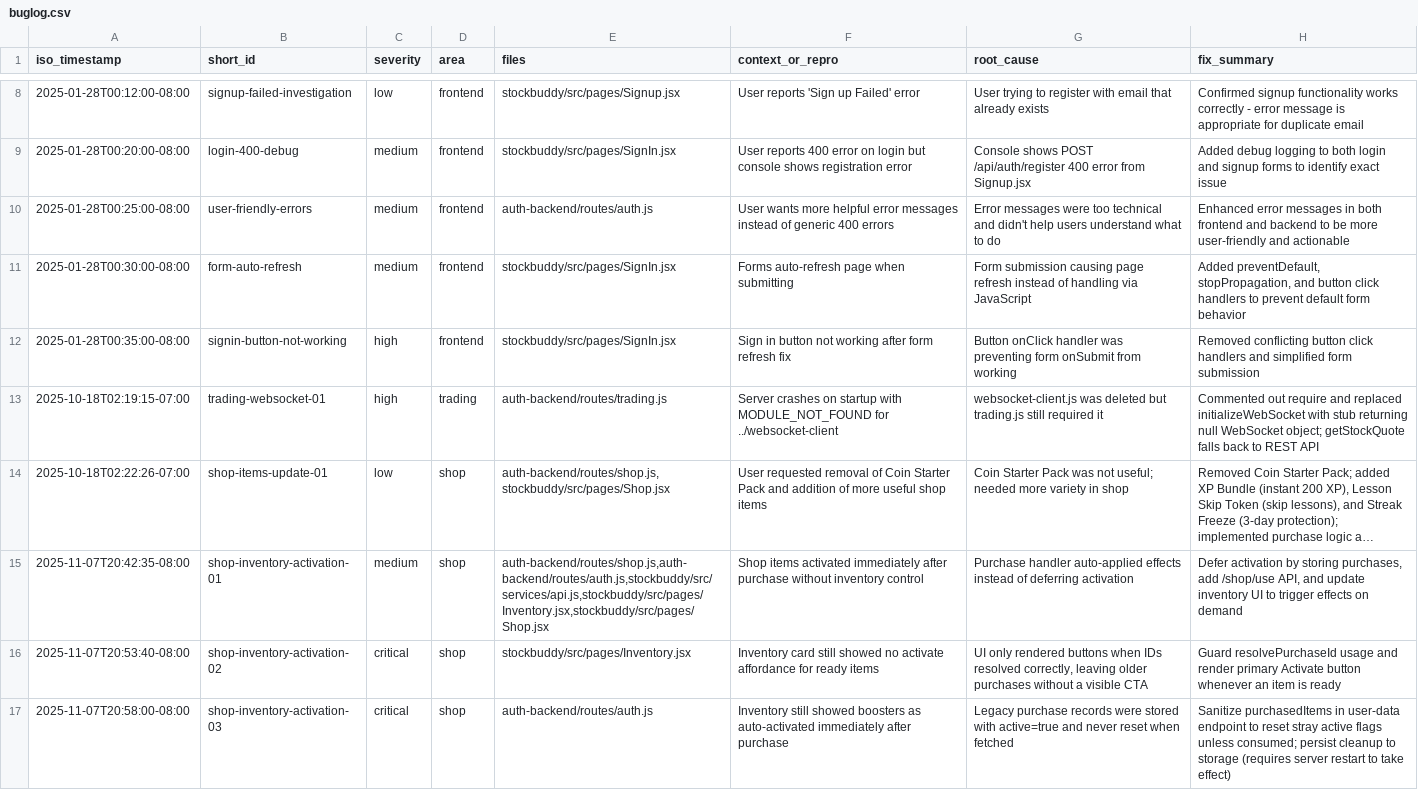
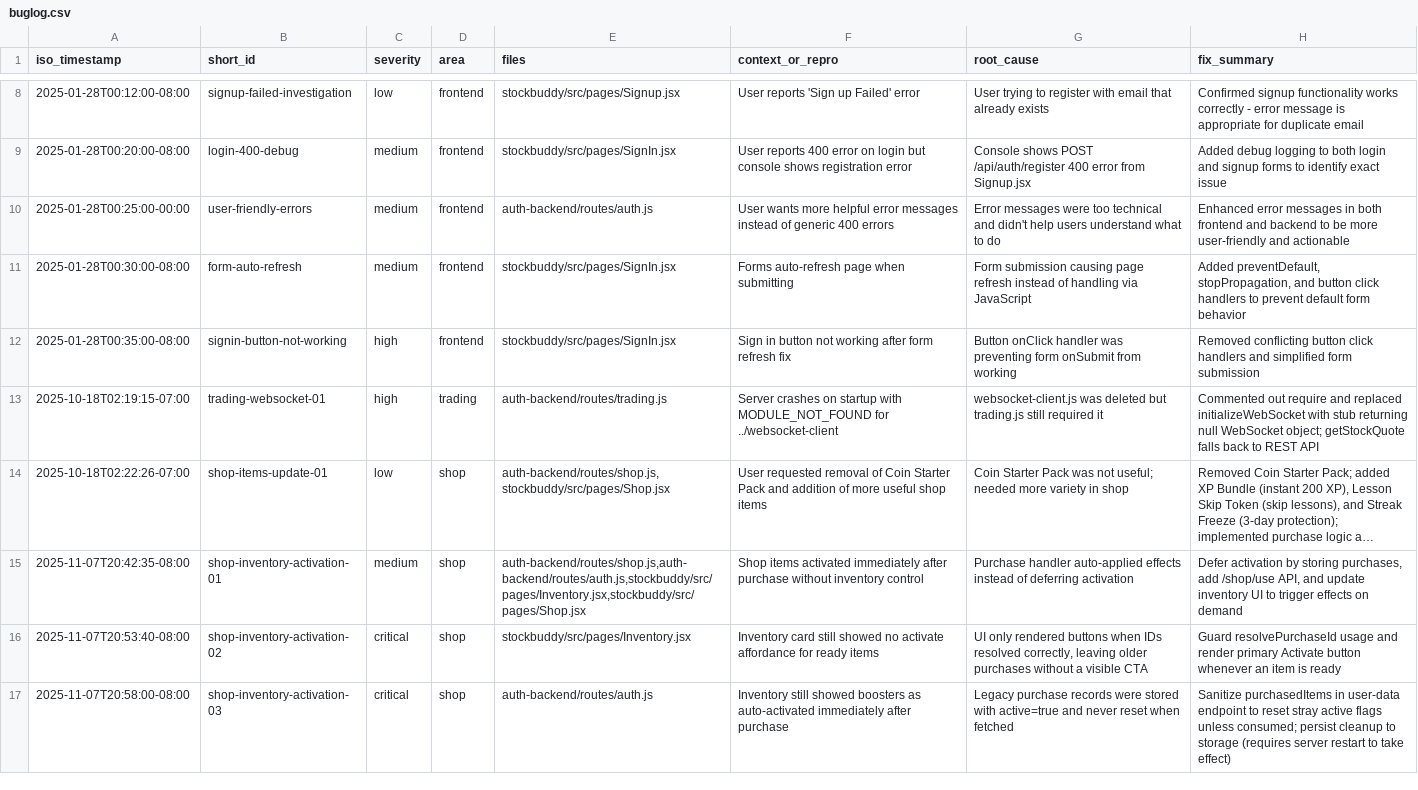
Before and after one commit to akashkarthik473/tickr, a CSV file: buglog.csv, drawn as a sheet; only a part is shown, gaps mark what is left out; long unchanged cells end in …; the diff covers the shown part only; the diff names each change by its address in the sheet, - before the commit and + after, or states it on an @@ line.

```diff
--- a/buglog.csv
+++ b/buglog.csv
-A10 (iso_timestamp): 2025-01-28T00:25:00-08:00
+A10 (iso_timestamp): 2025-01-28T00:25:00-00:00
-E15 (files): auth-backend/routes/shop.js,auth-backend/routes/auth.js,stockbuddy/src/services/api.js,stockbuddy/src/pages/Inventory.jsx,stockbuddy/src/pages/Shop.jsx
+E15 (files): auth-backend/routes/shop.js,auth-backend/routes/auth.js,stockbuddy/src/pages/Inventory.jsx,stockbuddy/src/pages/Shop.jsx
```
Also changed, not shown: 5 added rows, 7 removed rows and 37 edited cells elsewhere in this file, 41 other files.
